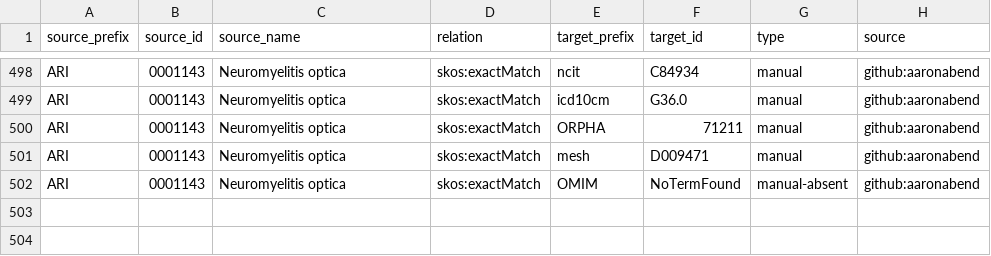
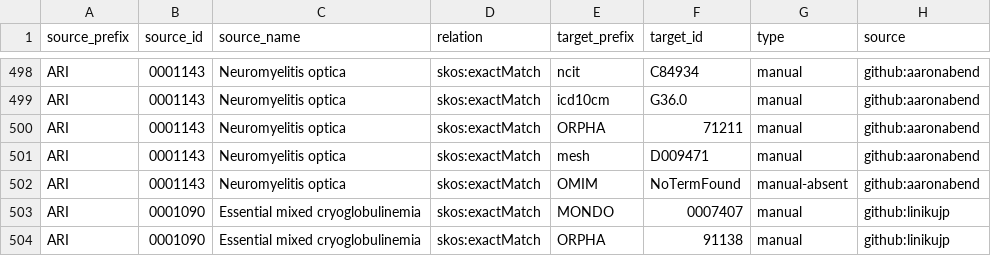
Before and after one commit to KrishnaTO/ARI, a TSV file: mappings/ari.equivalencies.tsv, drawn as a sheet; only a part is shown, gaps mark what is left out.

```diff
--- a/mappings/ari.equivalencies.tsv
+++ b/mappings/ari.equivalencies.tsv
@@ -502 +502,3 @@ ARI	0001143	Neuromyelitis optica	skos:exactMatch	mesh	D009471	manual	github:aaro
 ARI	0001143	Neuromyelitis optica	skos:exactMatch	OMIM	NoTermFound	manual-absent	github:aaronabend
+ARI	0001090	Essential mixed cryoglobulinemia	skos:exactMatch	MONDO	0007407	manual	github:linikujp
+ARI	0001090	Essential mixed cryoglobulinemia	skos:exactMatch	ORPHA	91138	manual	github:linikujp
```
Also changed, not shown: mappings/ari.sssom.tsv, 1 other file.
